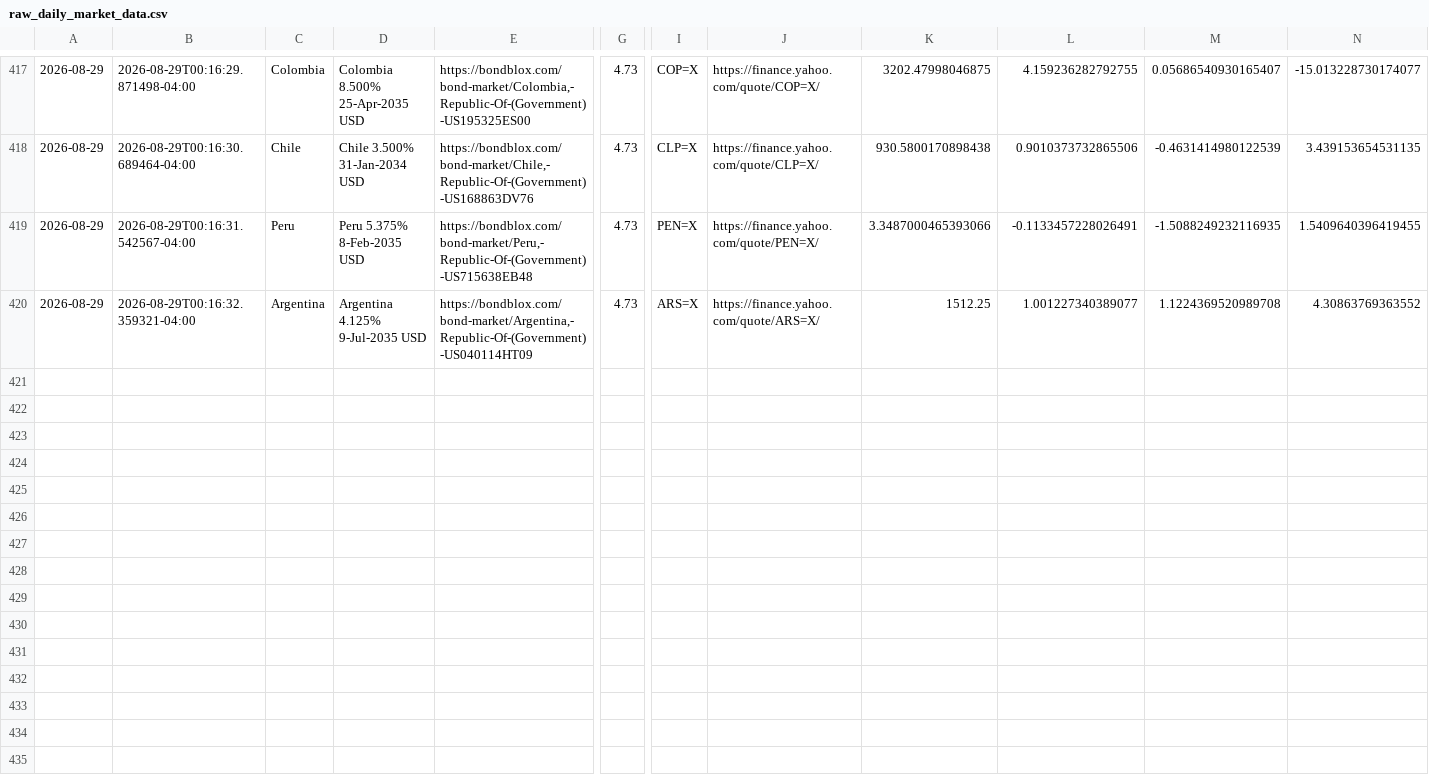
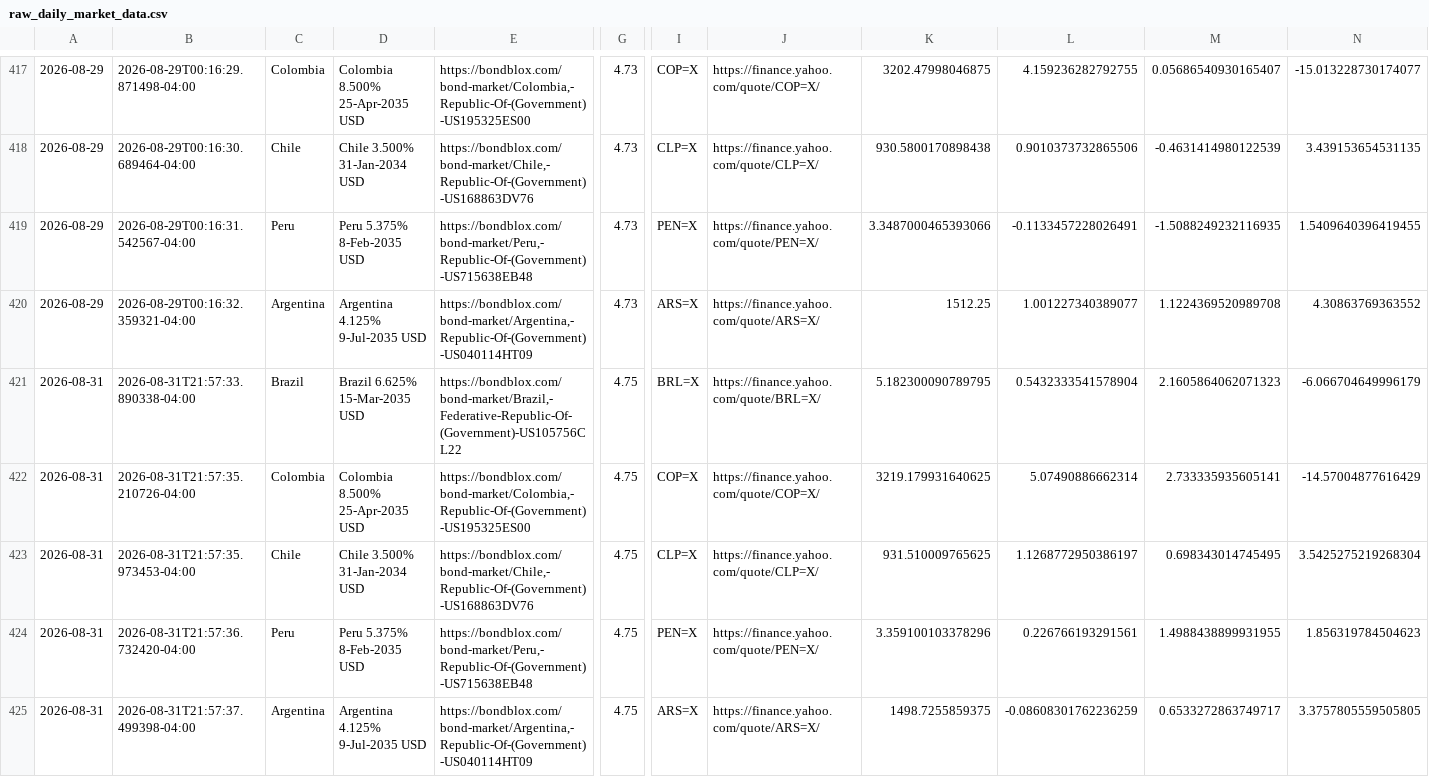
Before and after one commit to nicoortuno/south-american-sovereign-bond-tracker, a CSV file: raw_daily_market_data.csv, drawn as a sheet; only a part is shown, gaps mark what is left out; rows hold the shown columns only; the diff names each change by its address in the sheet, - before the commit and + after, or states it on an @@ line.

```diff
--- a/raw_daily_market_data.csv
+++ b/raw_daily_market_data.csv
+row 421: 2026-08-31 | 2026-08-31T21:57:33.890338-04:00 | Brazil | Brazil 6.625% 15-Mar-2035 USD | https://bondblox.com/bond-market/Brazil,-Federative-Republic-Of-(Government)-US105756CL22 | 4.75 | BRL=X | https://finance.yahoo.com/quote/BRL=X/ | 5.182300090789795 | 0.5432333541578904 | 2.1605864062071323 | -6.066704649996179
+row 422: 2026-08-31 | 2026-08-31T21:57:35.210726-04:00 | Colombia | Colombia 8.500% 25-Apr-2035 USD | https://bondblox.com/bond-market/Colombia,-Republic-Of-(Government)-US195325ES00 | 4.75 | COP=X | https://finance.yahoo.com/quote/COP=X/ | 3219.179931640625 | 5.07490886662314 | 2.733335935605141 | -14.57004877616429
+row 423: 2026-08-31 | 2026-08-31T21:57:35.973453-04:00 | Chile | Chile 3.500% 31-Jan-2034 USD | https://bondblox.com/bond-market/Chile,-Republic-Of-(Government)-US168863DV76 | 4.75 | CLP=X | https://finance.yahoo.com/quote/CLP=X/ | 931.510009765625 | 1.1268772950386197 | 0.698343014745495 | 3.5425275219268304
+row 424: 2026-08-31 | 2026-08-31T21:57:36.732420-04:00 | Peru | Peru 5.375% 8-Feb-2035 USD | https://bondblox.com/bond-market/Peru,-Republic-Of-(Government)-US715638EB48 | 4.75 | PEN=X | https://finance.yahoo.com/quote/PEN=X/ | 3.359100103378296 | 0.226766193291561 | 1.4988438899931955 | 1.856319784504623
+row 425: 2026-08-31 | 2026-08-31T21:57:37.499398-04:00 | Argentina | Argentina 4.125% 9-Jul-2035 USD | https://bondblox.com/bond-market/Argentina,-Republic-Of-(Government)-US040114HT09 | 4.75 | ARS=X | https://finance.yahoo.com/quote/ARS=X/ | 1498.7255859375 | -0.08608301762236259 | 0.6533272863749717 | 3.3757805559505805
```
